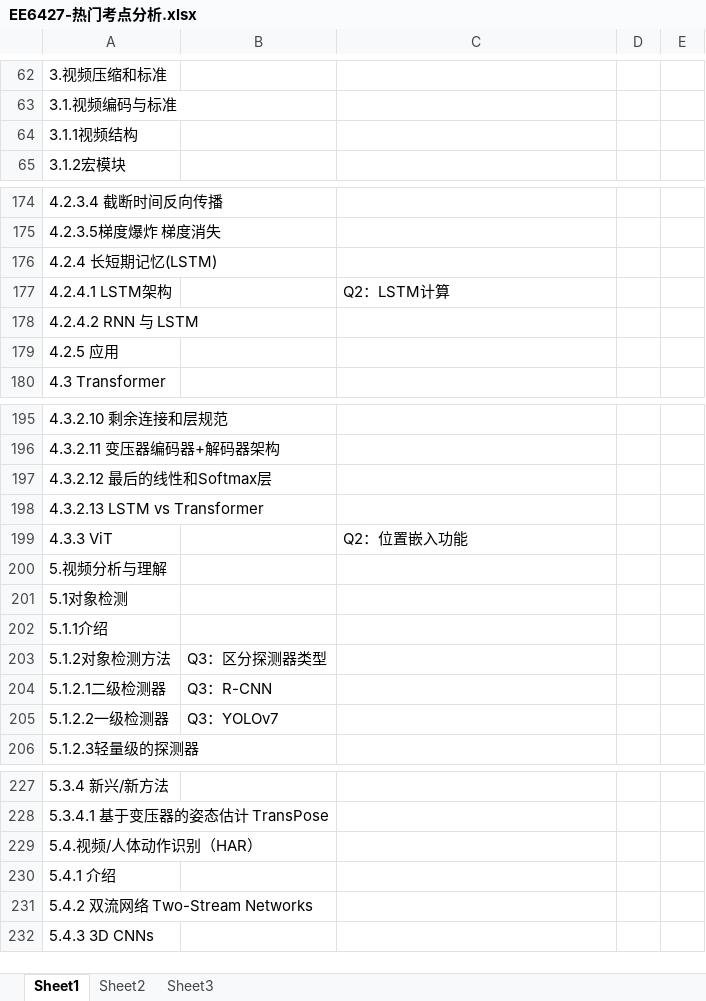
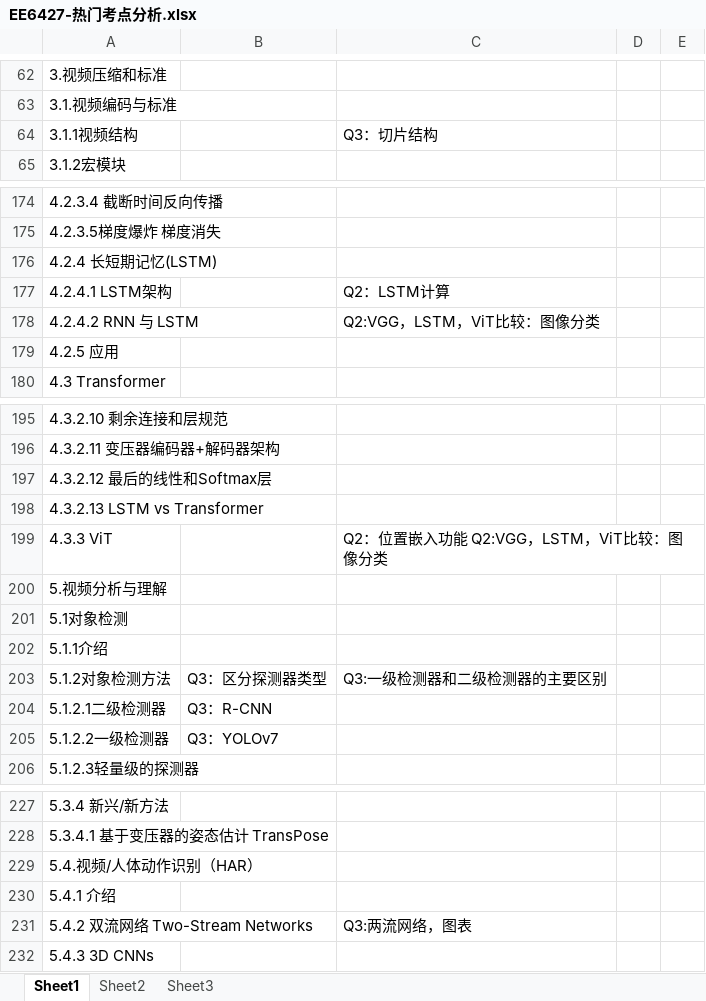
Before and after one commit to freshman2233/EE6427-Video-Signal-Processing, an Excel workbook: 3.Understand/EE6427-热门考点分析.xlsx, sheet Sheet1, drawn as a sheet; only a part is shown, gaps mark what is left out; values as stored, in another font and other column widths than the file's, no cell formats; the diff covers the shown part only; the diff names each change by its address in the sheet, - before the commit and + after, or states it on an @@ line.

```diff
--- a/3.Understand/EE6427-热门考点分析.xlsx (sheet Sheet1)
+++ b/3.Understand/EE6427-热门考点分析.xlsx (sheet Sheet1)
-C64: (empty)
+C64: Q3：切片结构
-C178: (empty)
+C178: Q2:VGG，LSTM，ViT比较：图像分类
-C199: Q2：位置嵌入功能
+C199: Q2：位置嵌入功能 Q2:VGG，LSTM，ViT比较：图像分类
-C203: (empty)
+C203: Q3:一级检测器和二级检测器的主要区别
-C231: (empty)
+C231: Q3:两流网络，图表
```
Also changed, not shown: 14 edited cells elsewhere in this sheet, cell formats, 1 other file.
